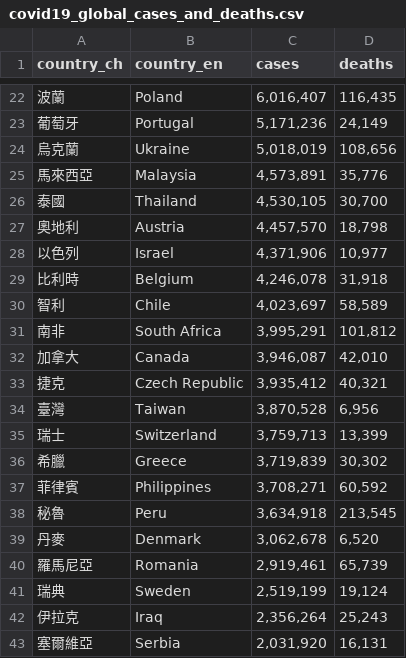
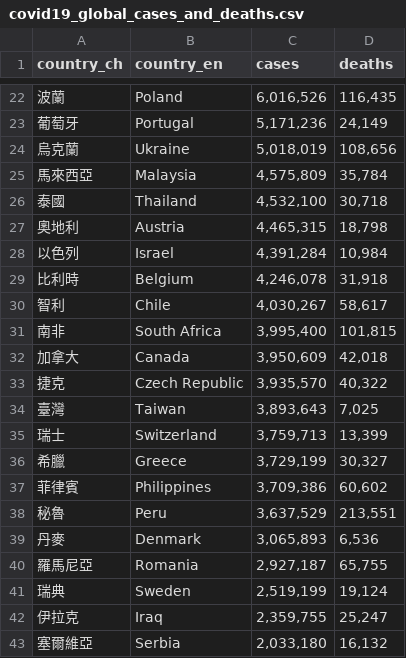
Before and after one commit to peter279k/cdc-data-mirror, a CSV file: covid19_global_cases_and_deaths.csv, drawn as a sheet; only a part is shown, gaps mark what is left out; the diff covers the shown part only.

```diff
--- a/covid19_global_cases_and_deaths.csv
+++ b/covid19_global_cases_and_deaths.csv
@@ -22,22 +22,22 @@ country_ch,country_en,cases,deaths
-波蘭,Poland,"6,016,407","116,435"
+波蘭,Poland,"6,016,526","116,435"
 葡萄牙,Portugal,"5,171,236","24,149"
 烏克蘭,Ukraine,"5,018,019","108,656"
-馬來西亞,Malaysia,"4,573,891","35,776"
-泰國,Thailand,"4,530,105","30,700"
-奧地利,Austria,"4,457,570","18,798"
-以色列,Israel,"4,371,906","10,977"
+馬來西亞,Malaysia,"4,575,809","35,784"
+泰國,Thailand,"4,532,100","30,718"
+奧地利,Austria,"4,465,315","18,798"
+以色列,Israel,"4,391,284","10,984"
 比利時,Belgium,"4,246,078","31,918"
-智利,Chile,"4,023,697","58,589"
-南非,South Africa,"3,995,291","101,812"
-加拿大,Canada,"3,946,087","42,010"
-捷克,Czech Republic,"3,935,412","40,321"
-臺灣,Taiwan,"3,870,528","6,956"
+智利,Chile,"4,030,267","58,617"
+南非,South Africa,"3,995,400","101,815"
+加拿大,Canada,"3,950,609","42,018"
+捷克,Czech Republic,"3,935,570","40,322"
+臺灣,Taiwan,"3,893,643","7,025"
 瑞士,Switzerland,"3,759,713","13,399"
-希臘,Greece,"3,719,839","30,302"
-菲律賓,Philippines,"3,708,271","60,592"
-秘魯,Peru,"3,634,918","213,545"
-丹麥,Denmark,"3,062,678","6,520"
-羅馬尼亞,Romania,"2,919,461","65,739"
+希臘,Greece,"3,729,199","30,327"
+菲律賓,Philippines,"3,709,386","60,602"
+秘魯,Peru,"3,637,529","213,551"
+丹麥,Denmark,"3,065,893","6,536"
+羅馬尼亞,Romania,"2,927,187","65,755"
 瑞典,Sweden,"2,519,199","19,124"
-伊拉克,Iraq,"2,356,264","25,243"
-塞爾維亞,Serbia,"2,031,920","16,131"
+伊拉克,Iraq,"2,359,755","25,247"
+塞爾維亞,Serbia,"2,033,180","16,132"
```
Also changed, not shown: 3 added rows, 3 removed rows and 130 edited cells elsewhere in this file, 3 other files.
